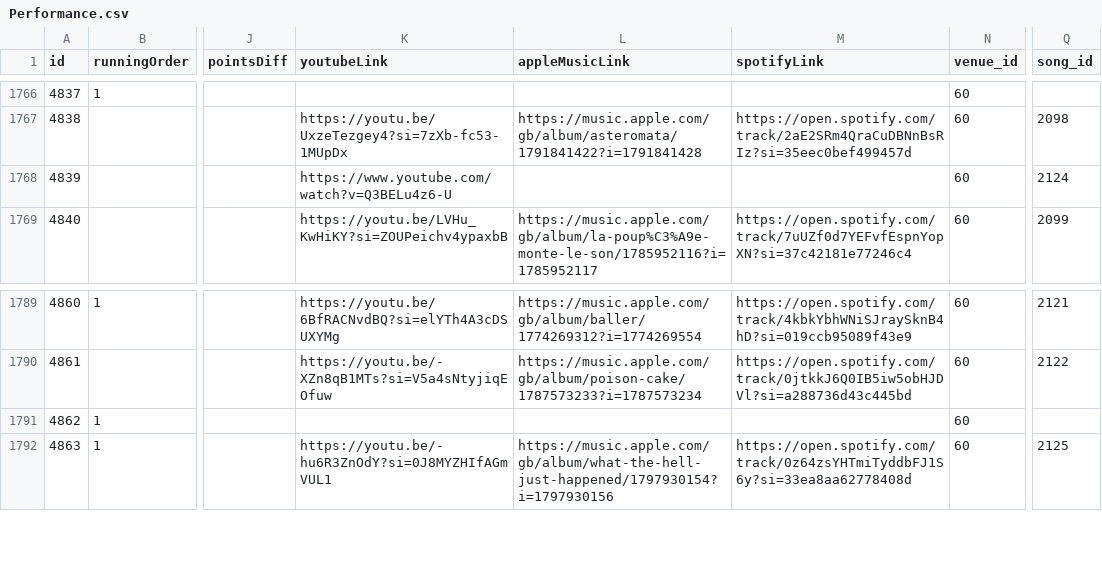
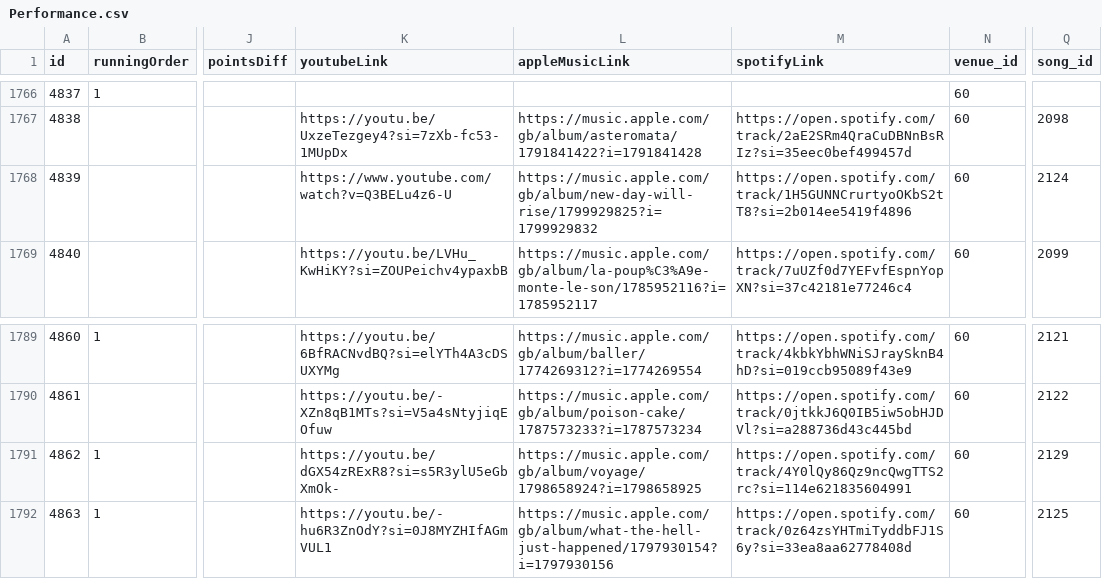
Before and after one commit to dannisteele/Eurovision-allocator, a CSV file: Set_Lists/CSV/Performance.csv, drawn as a sheet; only a part is shown, gaps mark what is left out; the diff names each change by its address in the sheet, - before the commit and + after, or states it on an @@ line.

```diff
--- a/Set_Lists/CSV/Performance.csv
+++ b/Set_Lists/CSV/Performance.csv
-L1768 (appleMusicLink): (empty)
+L1768 (appleMusicLink): https://music.apple.com/gb/album/new-day-will-rise/1799929825?i=1799929832
-M1768 (spotifyLink): (empty)
+M1768 (spotifyLink): https://open.spotify.com/track/1H5GUNNCrurtyoOKbS2tT8?si=2b014ee5419f4896
-K1791 (youtubeLink): (empty)
+K1791 (youtubeLink): https://youtu.be/dGX54zRExR8?si=s5R3ylU5eGbXmOk-
-L1791 (appleMusicLink): (empty)
+L1791 (appleMusicLink): https://music.apple.com/gb/album/voyage/1798658924?i=1798658925
-M1791 (spotifyLink): (empty)
+M1791 (spotifyLink): https://open.spotify.com/track/4Y0lQy86Qz9ncQwgTTS2rc?si=114e621835604991
-Q1791 (song_id): (empty)
+Q1791 (song_id): 2129
```
Also changed, not shown: Set_Lists/CSV/2025.csv, Set_Lists/CSV/Song.csv, 2 other files.
